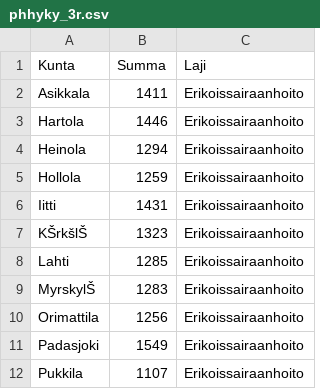
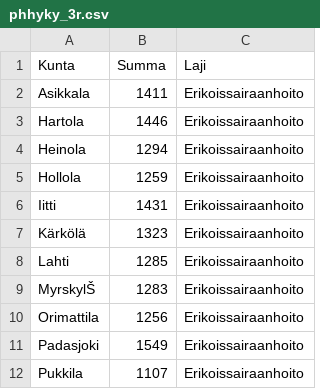
Before and after one commit to kimpar/THL_densityplot, a CSV file: phhyky_3r.csv, drawn as a sheet; only a part is shown; the diff names each change by its address in the sheet, - before the commit and + after, or states it on an @@ line.

Commit message:
Update phhyky_3r.csv

```diff
--- a/phhyky_3r.csv
+++ b/phhyky_3r.csv
-A7 (Kunta): KŠrkšlŠ
+A7 (Kunta): Kärkölä
```
